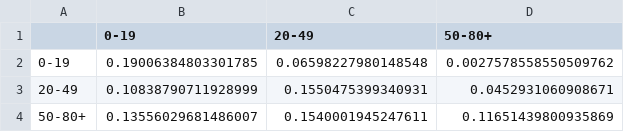
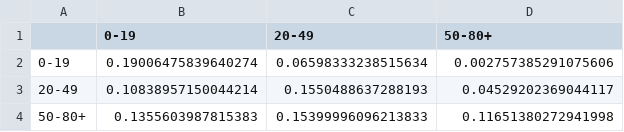
Before and after one commit to Joon-Jeremy-Chun/My_projects, a CSV file: Mathematical Modeling/Thesis modeling - epidemics and politics of public health/DataSets/Fitted_Beta_Matrix.csv, drawn as a sheet.

```diff
--- a/Mathematical Modeling/Thesis modeling - epidemics and politics of public health/DataSets/Fitted_Beta_Matrix.csv
+++ b/Mathematical Modeling/Thesis modeling - epidemics and politics of public health/DataSets/Fitted_Beta_Matrix.csv
@@ -1,4 +1,4 @@
 ,0-19,20-49,50-80+
-0-19,0.19006384803301785,0.06598227980148548,0.0027578558550509762
-20-49,0.10838790711928999,0.1550475399340931,0.0452931060908671
-50-80+,0.13556029681486007,0.1540001945247611,0.11651439800935869
+0-19,0.19006475839640274,0.06598333238515634,0.002757385291075606
+20-49,0.10838957150044214,0.1550488637288193,0.04529202369044117
+50-80+,0.1355603987815383,0.15399996096213833,0.11651380272941998
```
Also changed, not shown: 8 other files.
